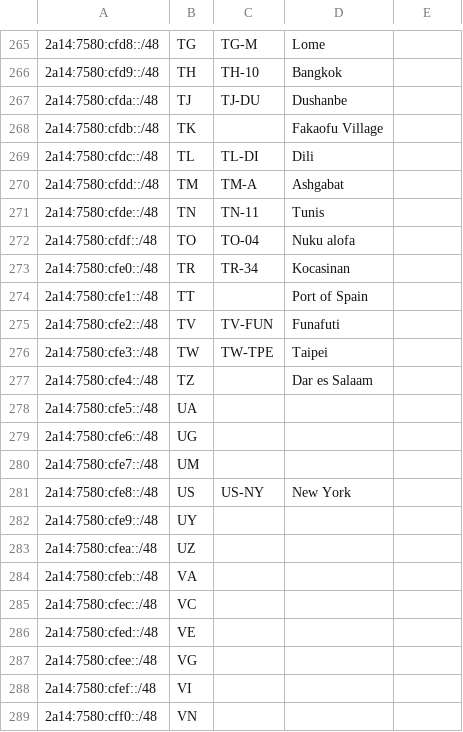
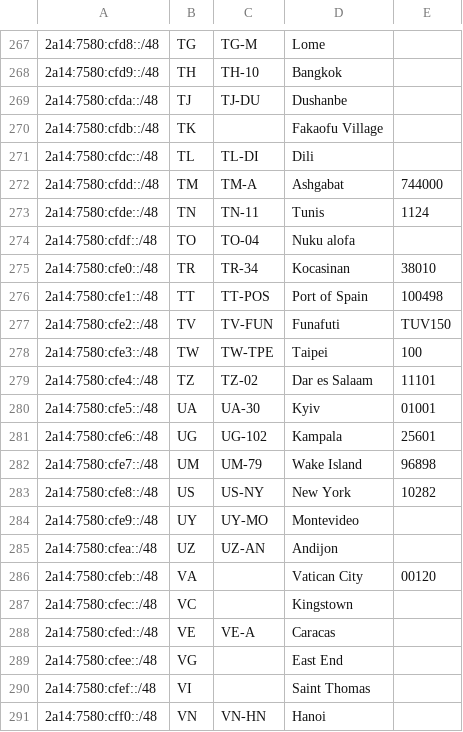
Before and after one commit to AVSISP/avsisp.com, a CSV file: geofeed.csv, drawn as a sheet; only a part is shown, gaps mark what is left out; the diff covers the shown part only.

Commit message:
Enhance geofeed.csv with location details
Updated geofeed.csv to include additional location details and correct existing entries.

```diff
--- a/geofeed.csv
+++ b/geofeed.csv
@@ -269,21 +271,21 @@
 2a14:7580:cfdc::/48,TL,TL-DI,Dili,
-2a14:7580:cfdd::/48,TM,TM-A,Ashgabat,
-2a14:7580:cfde::/48,TN,TN-11,Tunis,
+2a14:7580:cfdd::/48,TM,TM-A,Ashgabat,744000
+2a14:7580:cfde::/48,TN,TN-11,Tunis,1124
 2a14:7580:cfdf::/48,TO,TO-04,Nuku alofa,
-2a14:7580:cfe0::/48,TR,TR-34,Kocasinan,
-2a14:7580:cfe1::/48,TT,,Port of Spain,
-2a14:7580:cfe2::/48,TV,TV-FUN,Funafuti,
-2a14:7580:cfe3::/48,TW,TW-TPE,Taipei,
-2a14:7580:cfe4::/48,TZ,,Dar es Salaam,
-2a14:7580:cfe5::/48,UA,,,
-2a14:7580:cfe6::/48,UG,,,
-2a14:7580:cfe7::/48,UM,,,
-2a14:7580:cfe8::/48,US,US-NY,New York,
-2a14:7580:cfe9::/48,UY,,,
-2a14:7580:cfea::/48,UZ,,,
-2a14:7580:cfeb::/48,VA,,,
-2a14:7580:cfec::/48,VC,,,
-2a14:7580:cfed::/48,VE,,,
-2a14:7580:cfee::/48,VG,,,
-2a14:7580:cfef::/48,VI,,,
-2a14:7580:cff0::/48,VN,,,
+2a14:7580:cfe0::/48,TR,TR-34,Kocasinan,38010
+2a14:7580:cfe1::/48,TT,TT-POS,Port of Spain,100498
+2a14:7580:cfe2::/48,TV,TV-FUN,Funafuti,TUV150
+2a14:7580:cfe3::/48,TW,TW-TPE,Taipei,100
+2a14:7580:cfe4::/48,TZ,TZ-02,Dar es Salaam,11101
+2a14:7580:cfe5::/48,UA,UA-30,Kyiv,01001
+2a14:7580:cfe6::/48,UG,UG-102,Kampala,25601
+2a14:7580:cfe7::/48,UM,UM-79,Wake Island,96898
+2a14:7580:cfe8::/48,US,US-NY,New York,10282
+2a14:7580:cfe9::/48,UY,UY-MO,Montevideo,
+2a14:7580:cfea::/48,UZ,UZ-AN,Andijon,
+2a14:7580:cfeb::/48,VA,,Vatican City,00120
+2a14:7580:cfec::/48,VC,,Kingstown,
+2a14:7580:cfed::/48,VE,VE-A,Caracas,
+2a14:7580:cfee::/48,VG,,East End,
+2a14:7580:cfef::/48,VI,,Saint Thomas,
+2a14:7580:cff0::/48,VN,VN-HN,Hanoi,
```
Also changed, not shown: 2 added rows and 41 edited cells elsewhere in this file.
